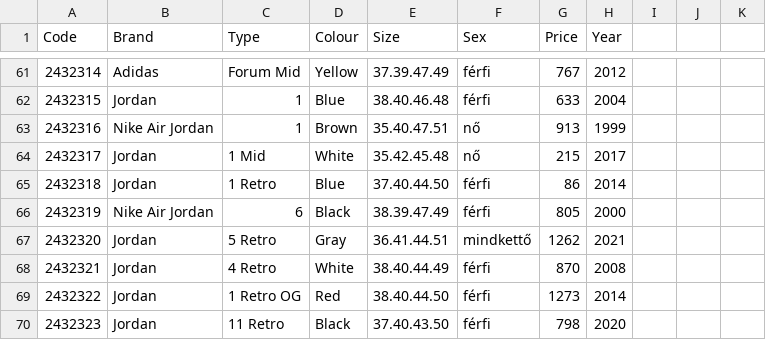
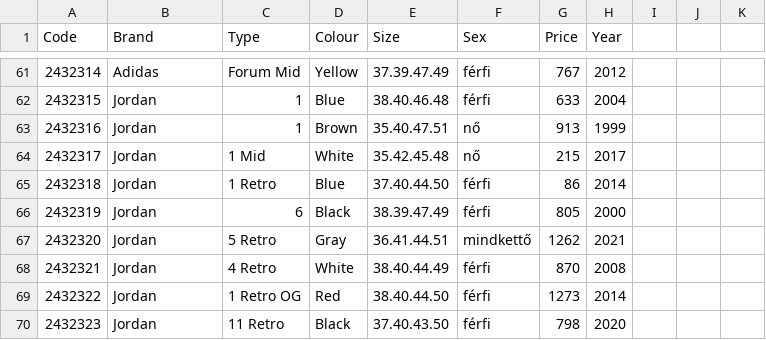
Before and after one commit to fabrykevin/Python-projekt, a CSV file: Sneaker.csv, drawn as a sheet; only a part is shown, gaps mark what is left out.

```diff
--- a/Sneaker.csv
+++ b/Sneaker.csv
@@ -62,6 +62,6 @@
 2432315;Jordan;1;Blue;38.40.46.48;férfi;633;2004
-2432316;Nike Air Jordan ;1;Brown;35.40.47.51;nő;913;1999
+2432316;Jordan;1;Brown;35.40.47.51;nő;913;1999
 2432317;Jordan;1 Mid;White;35.42.45.48;nő;215;2017
 2432318;Jordan;1 Retro;Blue;37.40.44.50;férfi;86;2014
-2432319;Nike Air Jordan ;6;Black;38.39.47.49;férfi;805;2000
+2432319;Jordan;6;Black;38.39.47.49;férfi;805;2000
 2432320;Jordan;5 Retro;Gray;36.41.44.51;mindkettő;1262;2021
```
Also changed, not shown: 1 other file.
